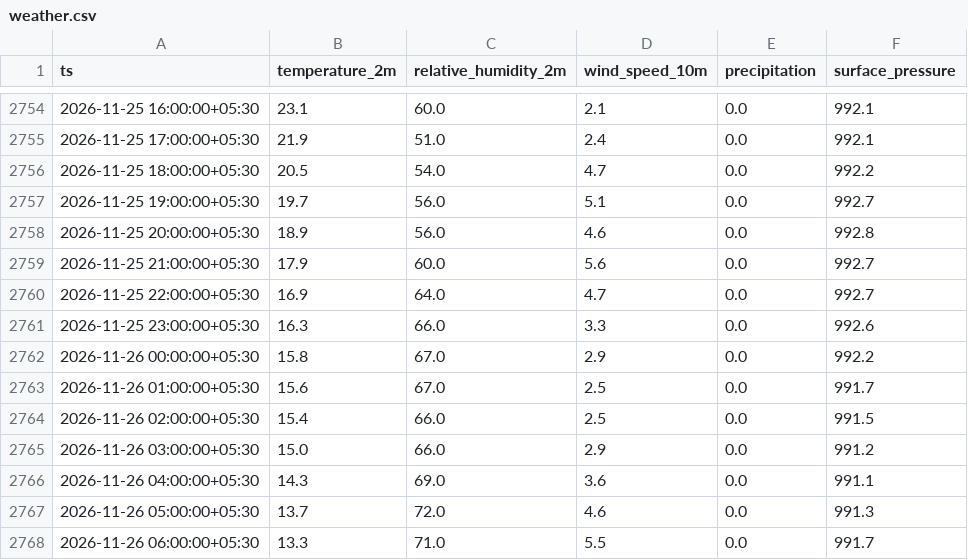
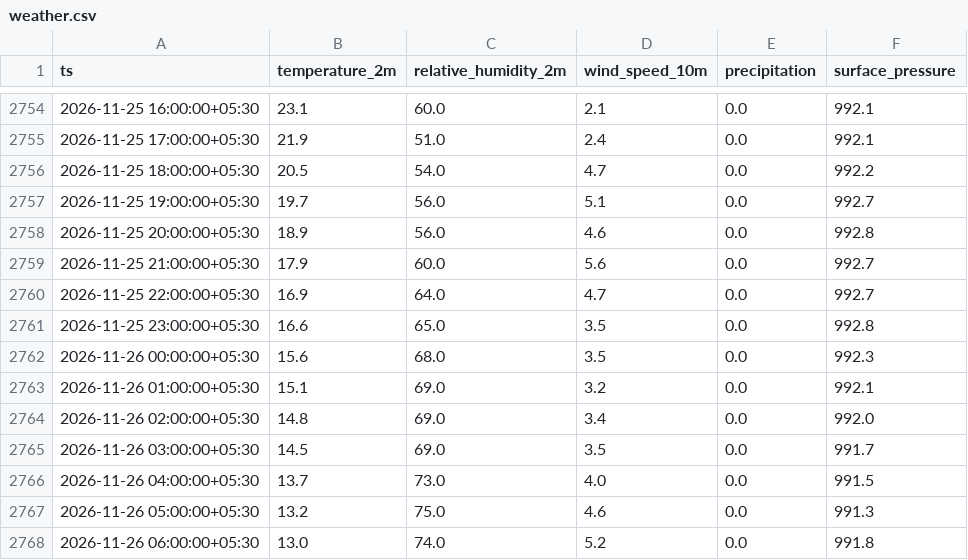
Before and after one commit to Divyanshukumar2005/delhi-aqi-pipeline, a CSV file: data/weather.csv, drawn as a sheet; only a part is shown, gaps mark what is left out; the diff covers the shown part only.

```diff
--- a/data/weather.csv
+++ b/data/weather.csv
@@ -2760,9 +2760,9 @@ ts,temperature_2m,relative_humidity_2m,wind_speed_10m,precipitation,surface_pres
 2026-11-25 22:00:00+05:30,16.9,64.0,4.7,0.0,992.7
-2026-11-25 23:00:00+05:30,16.3,66.0,3.3,0.0,992.6
-2026-11-26 00:00:00+05:30,15.8,67.0,2.9,0.0,992.2
-2026-11-26 01:00:00+05:30,15.6,67.0,2.5,0.0,991.7
-2026-11-26 02:00:00+05:30,15.4,66.0,2.5,0.0,991.5
-2026-11-26 03:00:00+05:30,15.0,66.0,2.9,0.0,991.2
-2026-11-26 04:00:00+05:30,14.3,69.0,3.6,0.0,991.1
-2026-11-26 05:00:00+05:30,13.7,72.0,4.6,0.0,991.3
-2026-11-26 06:00:00+05:30,13.3,71.0,5.5,0.0,991.7
+2026-11-25 23:00:00+05:30,16.6,65.0,3.5,0.0,992.8
+2026-11-26 00:00:00+05:30,15.6,68.0,3.5,0.0,992.3
+2026-11-26 01:00:00+05:30,15.1,69.0,3.2,0.0,992.1
+2026-11-26 02:00:00+05:30,14.8,69.0,3.4,0.0,992.0
+2026-11-26 03:00:00+05:30,14.5,69.0,3.5,0.0,991.7
+2026-11-26 04:00:00+05:30,13.7,73.0,4.0,0.0,991.5
+2026-11-26 05:00:00+05:30,13.2,75.0,4.6,0.0,991.3
+2026-11-26 06:00:00+05:30,13.0,74.0,5.2,0.0,991.8
```
Also changed, not shown: 145 edited cells elsewhere in this file, 3 other files.
